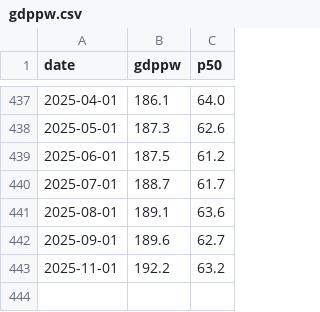
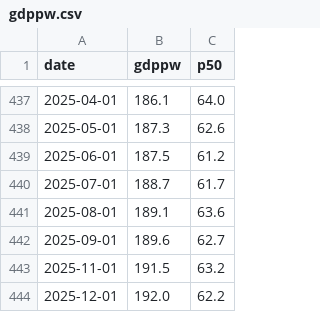
Before and after one commit to bdecon/bdecon.github.io, a CSV file: files/gdppw.csv, drawn as a sheet; only a part is shown, gaps mark what is left out.

```diff
--- a/files/gdppw.csv
+++ b/files/gdppw.csv
@@ -442,2 +442,3 @@ date,gdppw,p50
 2025-09-01,189.6,62.7
-2025-11-01,192.2,63.2
+2025-11-01,191.5,63.2
+2025-12-01,192.0,62.2
```
Also changed, not shown: files/p10rw.csv, files/treasrcpt.csv, 1 other file.
